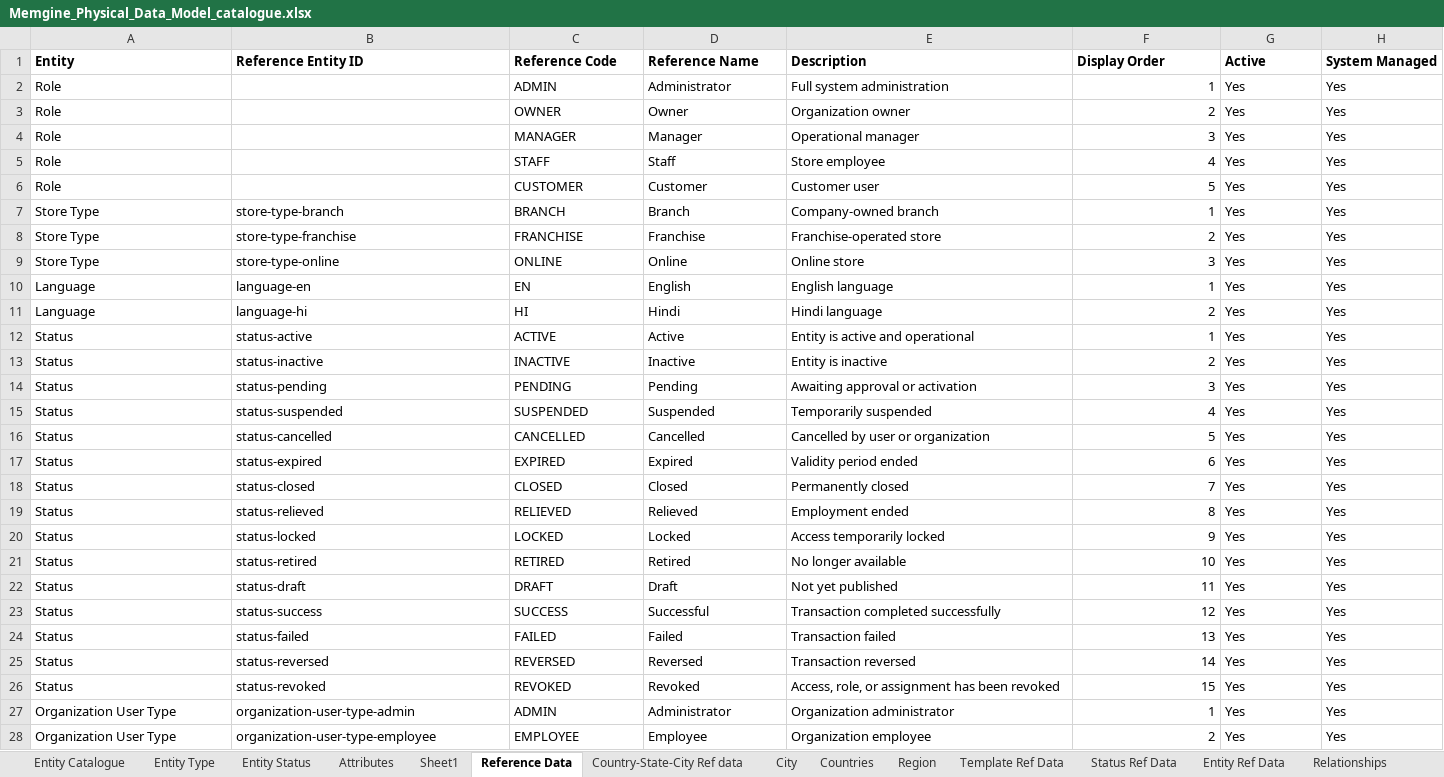
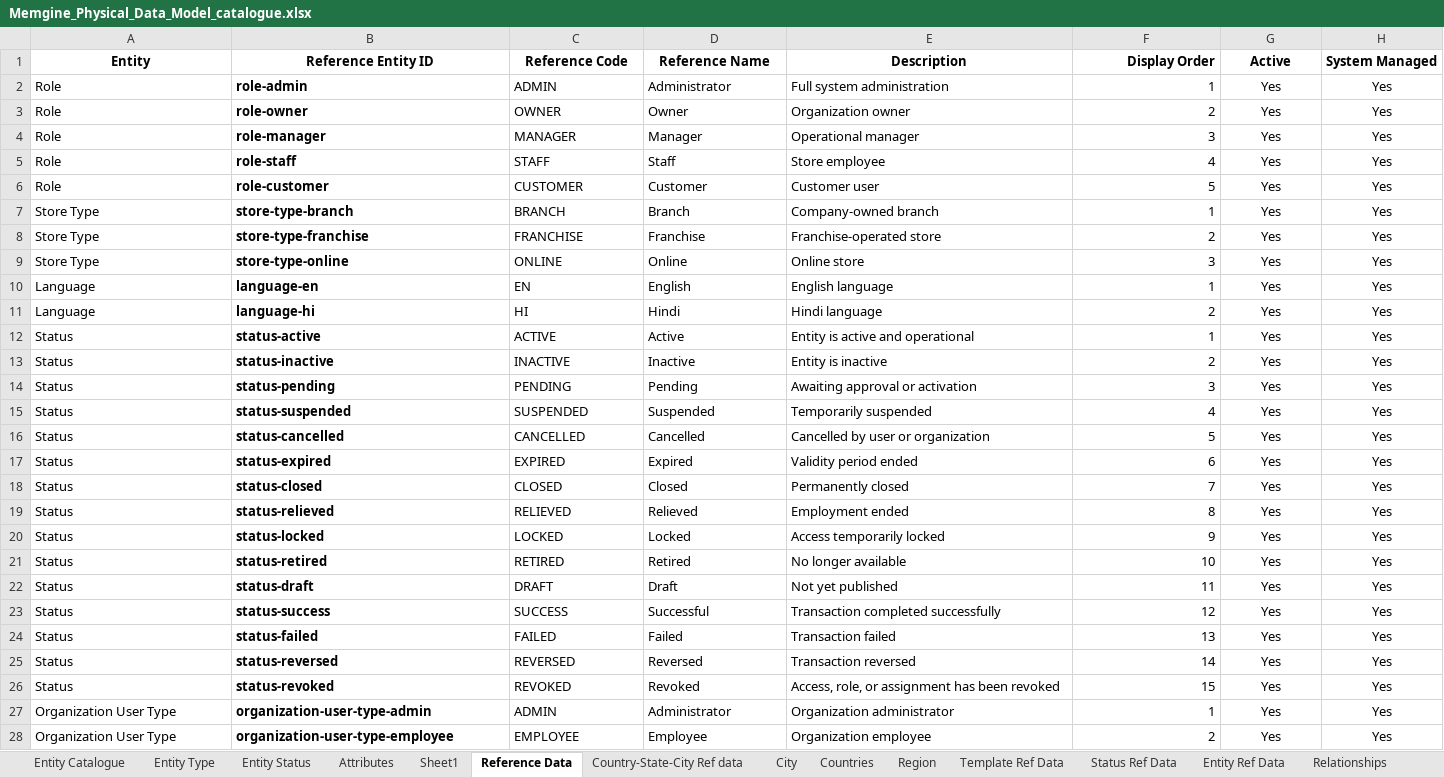
Before and after one commit to mynikatech/memgine, an Excel workbook: docs/domain/Memgine_Physical_Data_Model_catalogue.xlsx, sheet Reference Data, drawn as a sheet; only a part is shown; values as stored, in another font and other column widths than the file's, no borders; the diff covers the shown part only; the diff names each change by its address in the sheet, - before the commit and + after, or states it on an @@ line.

```diff
--- a/docs/domain/Memgine_Physical_Data_Model_catalogue.xlsx (sheet Reference Data)
+++ b/docs/domain/Memgine_Physical_Data_Model_catalogue.xlsx (sheet Reference Data)
-A1:E1 alignment: left
+A1:E1 alignment: center
-F1 alignment: left
+F1 alignment: right
-G1:H1 alignment: left
+G1:H1 alignment: center
-B2 (Reference Entity ID): (empty)
+B2 (Reference Entity ID): role-admin
-G2:H28 alignment: left
+G2:H28 alignment: center
-B3 (Reference Entity ID): (empty)
+B3 (Reference Entity ID): role-owner
-B4 (Reference Entity ID): (empty)
+B4 (Reference Entity ID): role-manager
-B5 (Reference Entity ID): (empty)
+B5 (Reference Entity ID): role-staff
-B6 (Reference Entity ID): (empty)
+B6 (Reference Entity ID): role-customer
-B7:B28 bold: off
+B7:B28 bold: on
```
Also changed, not shown: 10 removed rows, 12 edited cells and cell formats elsewhere in this sheet, sheet Attributes, sheet Relationships, sheet Entity Status, sheet Entity Catalogue, sheet Entity Type, sheet Validation Rules, 27 other files.
